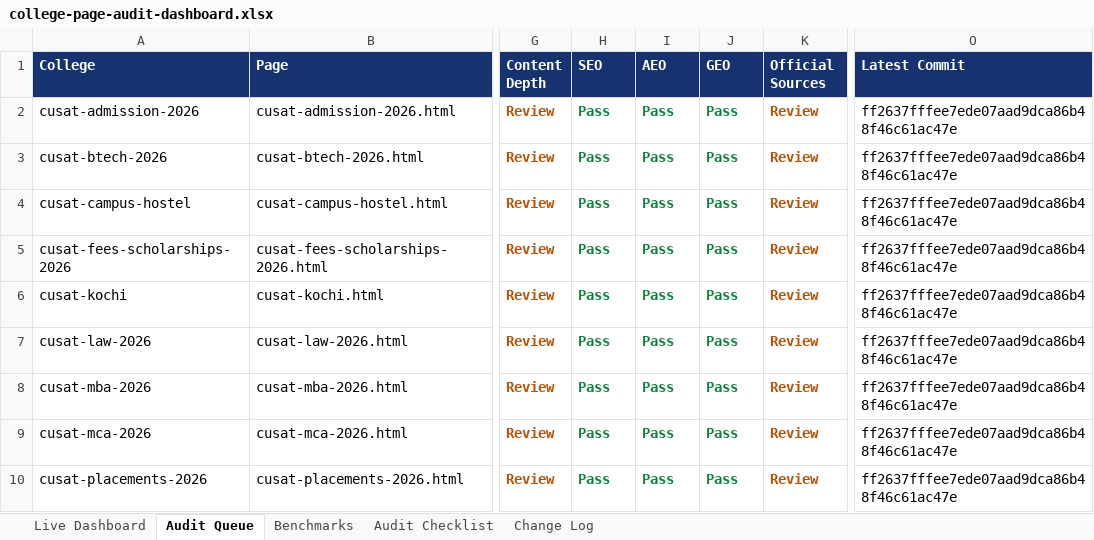
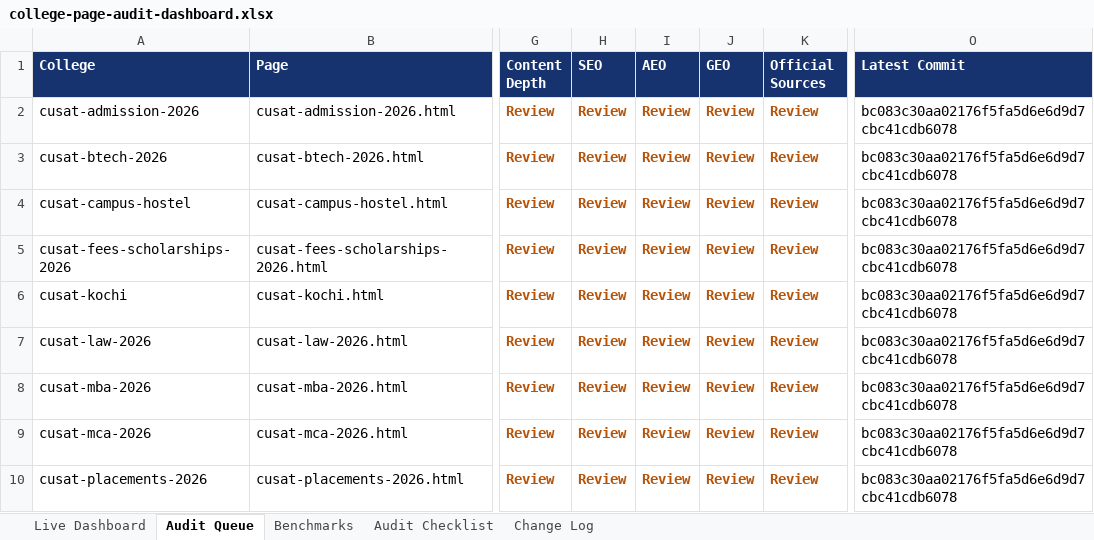
Before and after one commit to vai2110/mba-admission-portal, an Excel workbook: college-page-audit-dashboard.xlsx, sheet Audit Queue, drawn as a sheet; only a part is shown, gaps mark what is left out; values as stored, in another font and other column widths than the file's, no borders; table styles not drawn; the diff covers the shown part only; the diff names each change by its address in the sheet, - before the commit and + after, or states it on an @@ line.

```diff
--- a/college-page-audit-dashboard.xlsx (sheet Audit Queue)
+++ b/college-page-audit-dashboard.xlsx (sheet Audit Queue)
-H2:H10 (SEO): Pass
+H2:H10 (SEO): Review
-H2:J10 text colour: #15803D
+H2:J10 text colour: #B45309
-I2:I10 (AEO): Pass
+I2:I10 (AEO): Review
-J2:J10 (GEO): Pass
+J2:J10 (GEO): Review
-O2:O10 (Latest Commit): ff2637fffee7ede07aad9dca86b48f46c61ac47e
+O2:O10 (Latest Commit): bc083c30aa02176f5fa5d6e6d9d7cbc41cdb6078
```
Also changed, not shown: 1 added row, 19 edited cells and cell formats elsewhere in this sheet, sheet Change Log, sheet Live Dashboard, college-production-tracker.xlsx, 1 other file.
